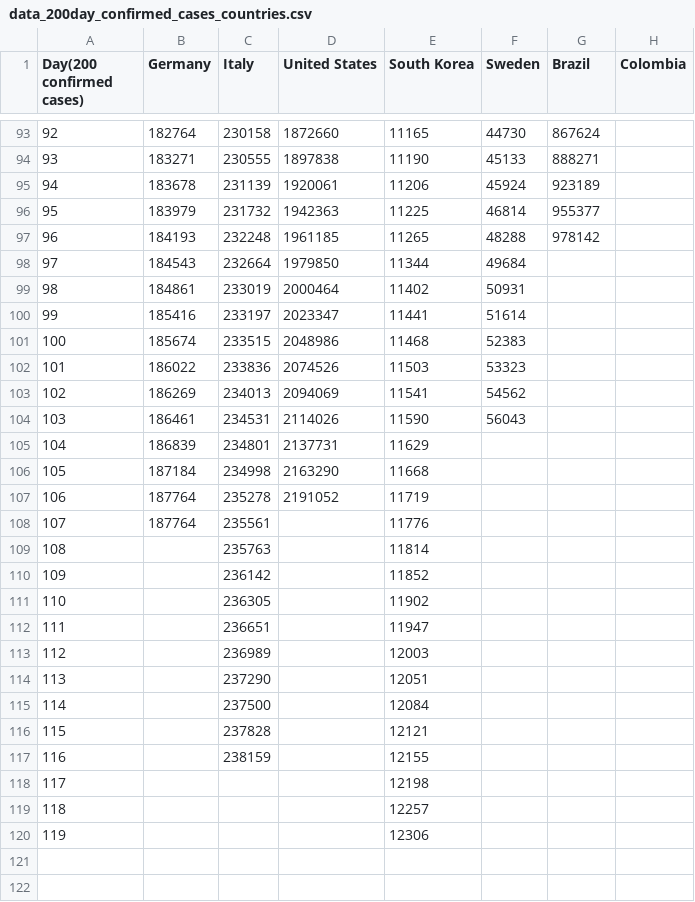
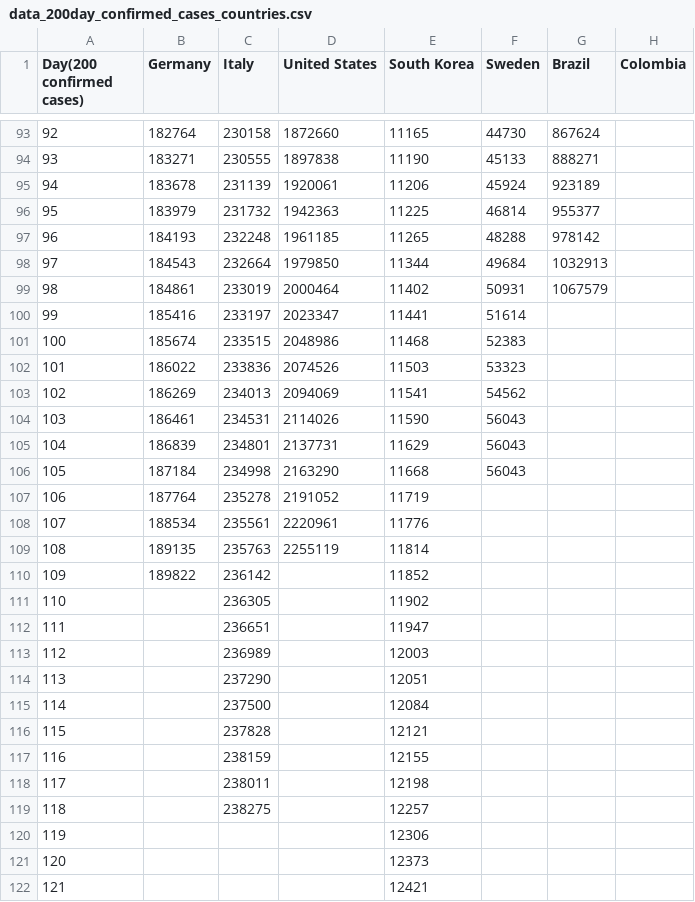
Before and after one commit to ideascol/covid19, a CSV file: data/data_200day_confirmed_cases_countries.csv, drawn as a sheet; only a part is shown, gaps mark what is left out.

```diff
--- a/data/data_200day_confirmed_cases_countries.csv
+++ b/data/data_200day_confirmed_cases_countries.csv
@@ -97,4 +97,4 @@ Day(200 confirmed cases),Germany,Italy,United States,South Korea,Sweden,Brazil,C
 96,184193,232248,1961185,11265,48288,978142,
-97,184543,232664,1979850,11344,49684,,
-98,184861,233019,2000464,11402,50931,,
+97,184543,232664,1979850,11344,49684,1032913,
+98,184861,233019,2000464,11402,50931,1067579,
 99,185416,233197,2023347,11441,51614,,
@@ -104,8 +104,8 @@ Day(200 confirmed cases),Germany,Italy,United States,South Korea,Sweden,Brazil,C
 103,186461,234531,2114026,11590,56043,,
-104,186839,234801,2137731,11629,,,
-105,187184,234998,2163290,11668,,,
+104,186839,234801,2137731,11629,56043,,
+105,187184,234998,2163290,11668,56043,,
 106,187764,235278,2191052,11719,,,
-107,187764,235561,,11776,,,
-108,,235763,,11814,,,
-109,,236142,,11852,,,
+107,188534,235561,2220961,11776,,,
+108,189135,235763,2255119,11814,,,
+109,189822,236142,,11852,,,
 110,,236305,,11902,,,
@@ -117,4 +117,6 @@ Day(200 confirmed cases),Germany,Italy,United States,South Korea,Sweden,Brazil,C
 116,,238159,,12155,,,
-117,,,,12198,,,
-118,,,,12257,,,
+117,,238011,,12198,,,
+118,,238275,,12257,,,
 119,,,,12306,,,
+120,,,,12373,,,
+121,,,,12421,,,
```
Also changed, not shown: data/data_brazil.csv, data/data_italy.csv, 8 other files.
